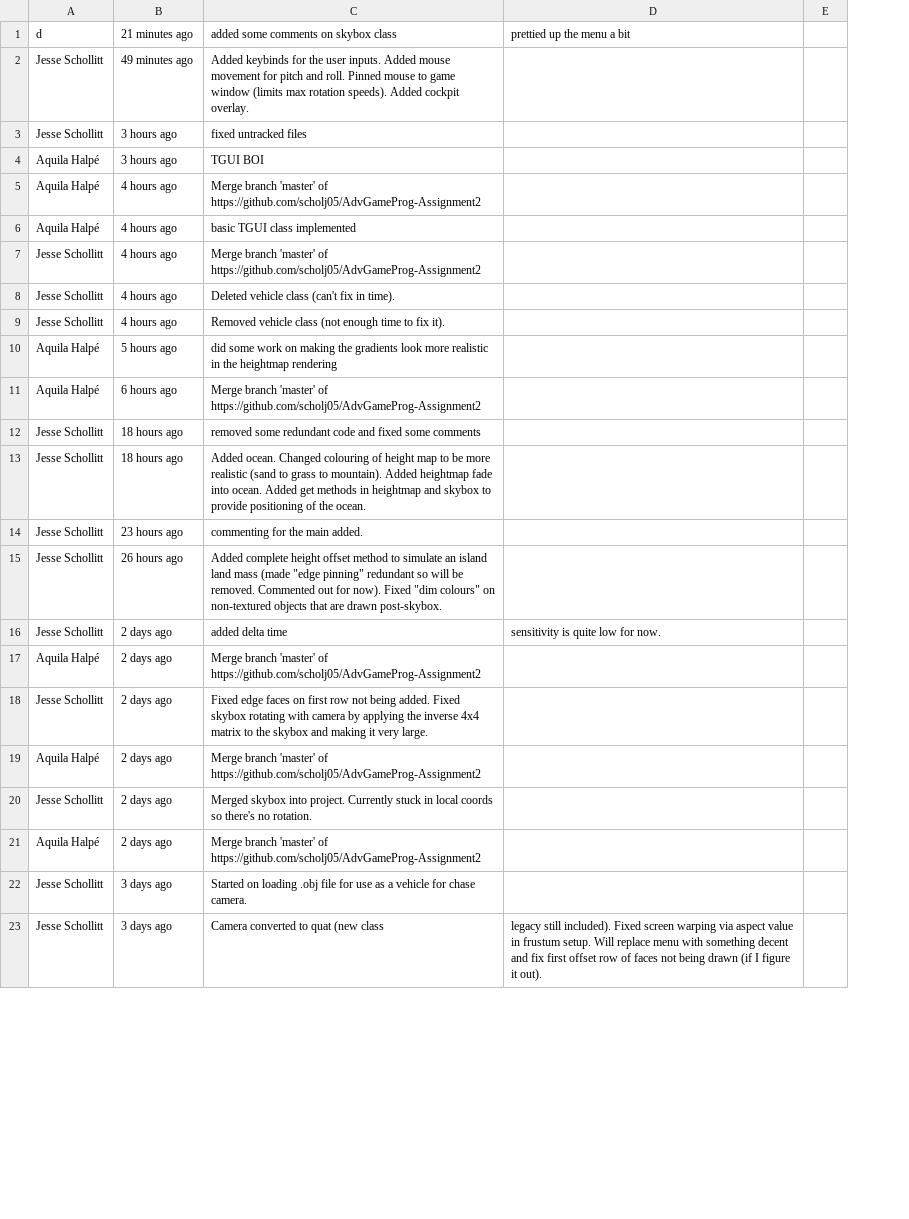
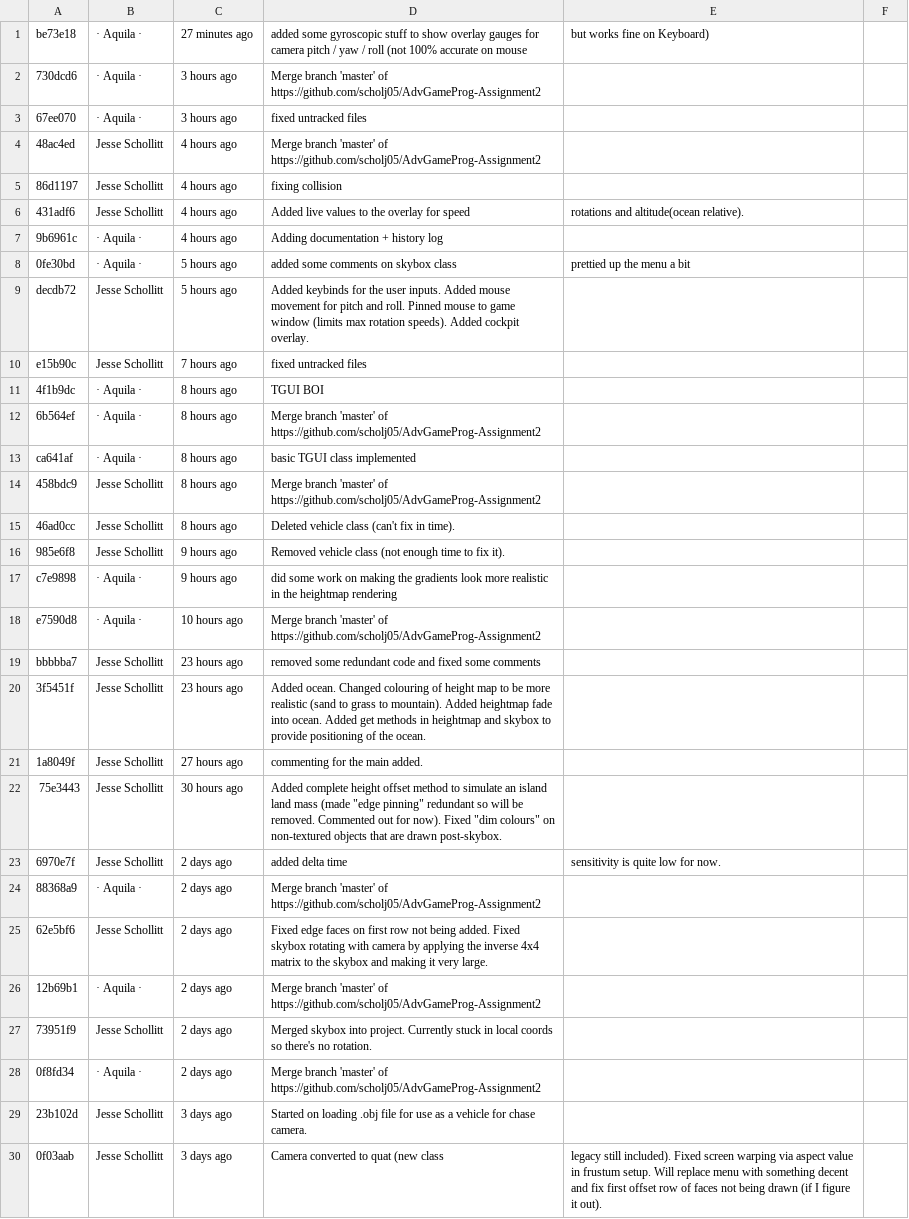
Before and after one commit to scholj05/AdvGameProg-Assignment2, a CSV file: log.csv, drawn as a sheet; only a part is shown; removed rows and columns are numbered as before the commit, all else as after; the diff covers the shown part only; the diff names each change by its address in the sheet, - before the commit and + after, or states it on an @@ line.

```diff
--- a/log.csv
+++ b/log.csv
+column A, rows 3-4: 67ee070 | 48ac4ed; rows 15-30: 46ad0cc | 985e6f8 | c7e9898 | e7590d8 | bbbbba7 | 3f5451f | 1a8049f | 75e3443 | 6970e7f | 88368a9 | 62e5bf6 | 12b69b1 | 73951f9 | 0f8fd34 | 23b102d | 0f03aab
-row 1: d | 21 minutes ago | added some comments on skybox class | prettied up the menu a bit
-row 2: Jesse Schollitt | 49 minutes ago | Added keybinds for the user inputs. Added mouse movement for pitch and roll. Pinned mouse to game window (limits max rotation speeds). Added cockpit overlay.
+row 1: be73e18 | · Aquila · | 27 minutes ago | added some gyroscopic stuff to show overlay gauges for camera pitch / yaw / roll (not 100% accurate on mouse | but works fine on Keyboard)
+row 2: 730dcd6 | · Aquila · | 3 hours ago | Merge branch 'master' of https://github.com/scholj05/AdvGameProg-Assignment2
-B3: Jesse Schollitt
+B3: · Aquila ·
-row 4: Aquila Halpé | 3 hours ago | TGUI BOI
-row 5: Aquila Halpé | 4 hours ago | Merge branch 'master' of https://github.com/scholj05/AdvGameProg-Assignment2
-row 6: Aquila Halpé | 4 hours ago | basic TGUI class implemented
+row 5: 86d1197 | Jesse Schollitt | 4 hours ago | fixing collision
+row 6: 431adf6 | Jesse Schollitt | 4 hours ago | Added live values to the overlay for speed | rotations and altitude(ocean relative).
+row 7: 9b6961c | · Aquila · | 4 hours ago | Adding documentation + history log
+row 8: 0fe30bd | · Aquila · | 5 hours ago | added some comments on skybox class | prettied up the menu a bit
+row 9: decdb72 | Jesse Schollitt | 5 hours ago | Added keybinds for the user inputs. Added mouse movement for pitch and roll. Pinned mouse to game window (limits max rotation speeds). Added cockpit overlay.
+row 10: e15b90c | Jesse Schollitt | 7 hours ago | fixed untracked files
+row 11: 4f1b9dc | · Aquila · | 8 hours ago | TGUI BOI
+row 12: 6b564ef | · Aquila · | 8 hours ago | Merge branch 'master' of https://github.com/scholj05/AdvGameProg-Assignment2
+row 13: ca641af | · Aquila · | 8 hours ago | basic TGUI class implemented
+row 14: 458bdc9 | Jesse Schollitt | 8 hours ago | Merge branch 'master' of https://github.com/scholj05/AdvGameProg-Assignment2
-C15: 4 hours ago
+C15: 8 hours ago
-C16: 4 hours ago
+C16: 9 hours ago
-B17:B18: Aquila Halpé
+B17:B18: · Aquila ·
-C17: 5 hours ago
+C17: 9 hours ago
-C18: 6 hours ago
+C18: 10 hours ago
-C19:C20: 18 hours ago
+C19:C20: 23 hours ago
-C21: 23 hours ago
+C21: 27 hours ago
-C22: 26 hours ago
+C22: 30 hours ago
-B24: Aquila Halpé
+B24: · Aquila ·
-B26: Aquila Halpé
+B26: · Aquila ·
-B28: Aquila Halpé
+B28: · Aquila ·
```
Also changed, not shown: 2 edited cells elsewhere in this file, 1 other file.
